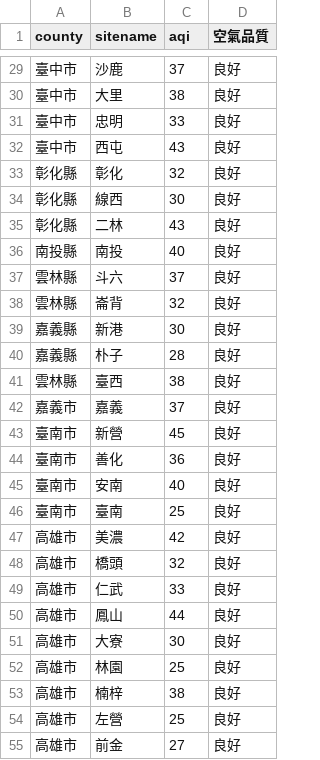
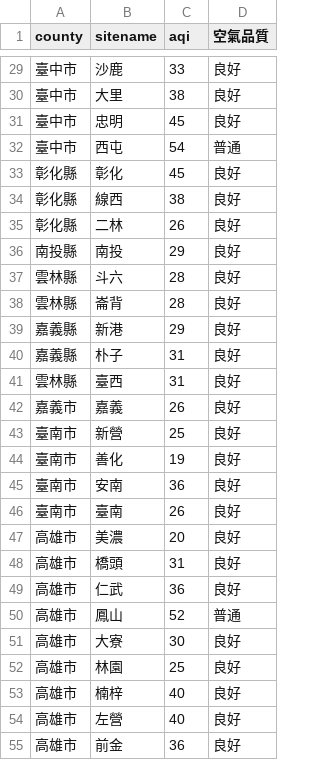
Before and after one commit to sakiii000/opensource-mid, a CSV file: static.csv, drawn as a sheet; only a part is shown, gaps mark what is left out; the diff covers the shown part only.

```diff
--- a/static.csv
+++ b/static.csv
@@ -29,27 +29,27 @@
-臺中市,沙鹿,37,良好
+臺中市,沙鹿,33,良好
 臺中市,大里,38,良好
-臺中市,忠明,33,良好
-臺中市,西屯,43,良好
-彰化縣,彰化,32,良好
-彰化縣,線西,30,良好
-彰化縣,二林,43,良好
-南投縣,南投,40,良好
-雲林縣,斗六,37,良好
-雲林縣,崙背,32,良好
-嘉義縣,新港,30,良好
-嘉義縣,朴子,28,良好
-雲林縣,臺西,38,良好
-嘉義市,嘉義,37,良好
-臺南市,新營,45,良好
-臺南市,善化,36,良好
-臺南市,安南,40,良好
-臺南市,臺南,25,良好
-高雄市,美濃,42,良好
-高雄市,橋頭,32,良好
-高雄市,仁武,33,良好
-高雄市,鳳山,44,良好
+臺中市,忠明,45,良好
+臺中市,西屯,54,普通
+彰化縣,彰化,45,良好
+彰化縣,線西,38,良好
+彰化縣,二林,26,良好
+南投縣,南投,29,良好
+雲林縣,斗六,28,良好
+雲林縣,崙背,28,良好
+嘉義縣,新港,29,良好
+嘉義縣,朴子,31,良好
+雲林縣,臺西,31,良好
+嘉義市,嘉義,26,良好
+臺南市,新營,25,良好
+臺南市,善化,19,良好
+臺南市,安南,36,良好
+臺南市,臺南,26,良好
+高雄市,美濃,20,良好
+高雄市,橋頭,31,良好
+高雄市,仁武,36,良好
+高雄市,鳳山,52,普通
 高雄市,大寮,30,良好
 高雄市,林園,25,良好
-高雄市,楠梓,38,良好
-高雄市,左營,25,良好
-高雄市,前金,27,良好
+高雄市,楠梓,40,良好
+高雄市,左營,40,良好
+高雄市,前金,36,良好
```
Also changed, not shown: 69 edited cells elsewhere in this file, api.csv.
